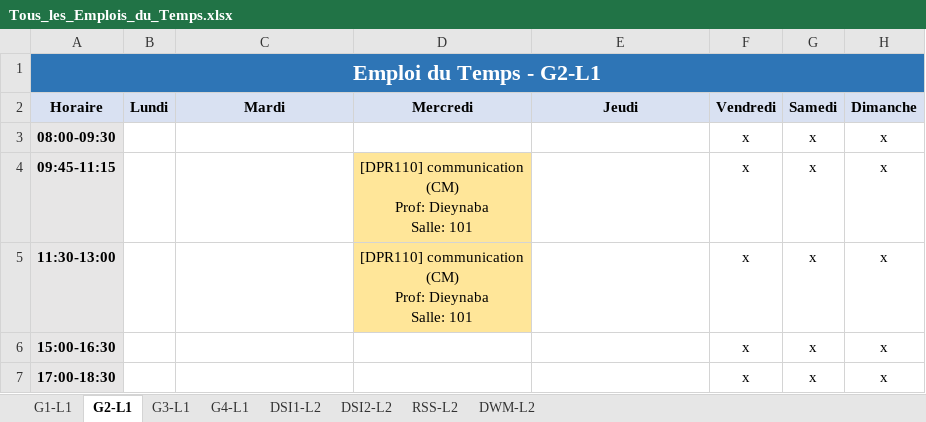
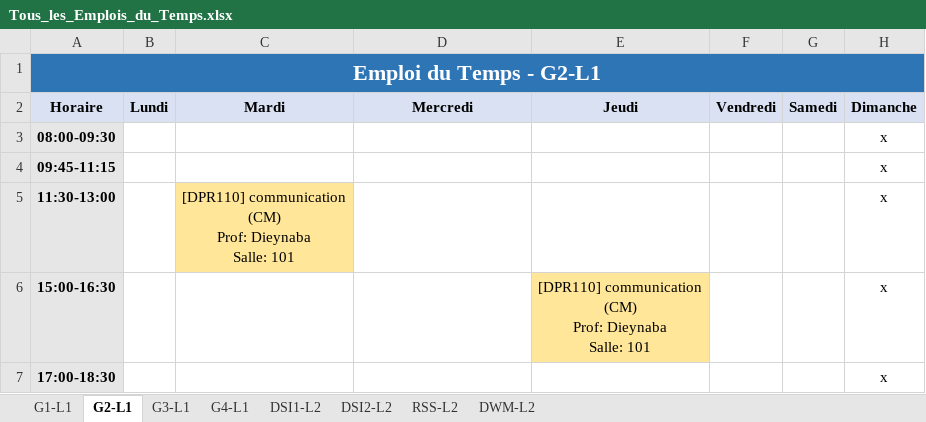
Before and after one commit to zein114/emploi-supnum-v_sql, an Excel workbook: modele/Tous_les_Emplois_du_Temps.xlsx, sheet G2-L1, drawn as a sheet; values as stored, in another font and other column widths than the file's, no borders; ↵ is a line break in a cell; the diff names each change by its address in the sheet, - before the commit and + after, or states it on an @@ line.

```diff
--- a/modele/Tous_les_Emplois_du_Temps.xlsx (sheet G2-L1)
+++ b/modele/Tous_les_Emplois_du_Temps.xlsx (sheet G2-L1)
-F3:F7 (Vendredi): x
+F3:F7 (Vendredi): (empty)
-G3:G7 (Samedi): x
+G3:G7 (Samedi): (empty)
-D4:D5 (Mercredi): [DPR110] communication ↵ (CM) ↵ Prof: Dieynaba ↵ Salle: 101
+D4:D5 (Mercredi): (empty)
-D4:D5 fill: #FFE699
+D4:D5 fill: none
-C5 (Mardi): (empty)
+C5 (Mardi): [DPR110] communication ↵ (CM) ↵ Prof: Dieynaba ↵ Salle: 101
-C5 fill: none
+C5 fill: #FFE699
-E6 (Jeudi): (empty)
+E6 (Jeudi): [DPR110] communication ↵ (CM) ↵ Prof: Dieynaba ↵ Salle: 101
-E6 fill: none
+E6 fill: #FFE699
```
Also changed, not shown: sheet RSS-L2, sheet G4-L1, sheet G1-L1, sheet G3-L1, sheet DWM-L2, sheet DSI1-L2, 1 more sheet, 5 other files.
